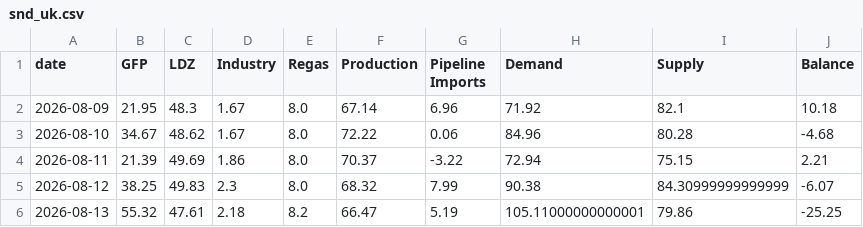
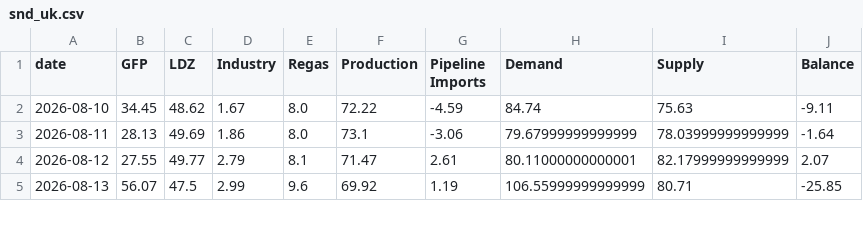
Before and after one commit to MuditaLi/gas_short_term_deploy, a CSV file: data/snd_uk.csv, drawn as a sheet; only a part is shown; the diff covers the shown part only.

```diff
--- a/data/snd_uk.csv
+++ b/data/snd_uk.csv
@@ -1,6 +1,5 @@
 date,GFP,LDZ,Industry,Regas,Production,Pipeline Imports,Demand,Supply,Balance
-2026-08-09,21.95,48.3,1.67,8.0,67.14,6.96,71.92,82.1,10.18
-2026-08-10,34.67,48.62,1.67,8.0,72.22,0.06,84.96,80.28,-4.68
-2026-08-11,21.39,49.69,1.86,8.0,70.37,-3.22,72.94,75.15,2.21
-2026-08-12,38.25,49.83,2.3,8.0,68.32,7.99,90.38,84.30999999999999,-6.07
-2026-08-13,55.32,47.61,2.18,8.2,66.47,5.19,105.11000000000001,79.86,-25.25
+2026-08-10,34.45,48.62,1.67,8.0,72.22,-4.59,84.74,75.63,-9.11
+2026-08-11,28.13,49.69,1.86,8.0,73.1,-3.06,79.67999999999999,78.03999999999999,-1.64
+2026-08-12,27.55,49.77,2.79,8.1,71.47,2.61,80.11000000000001,82.17999999999999,2.07
+2026-08-13,56.07,47.5,2.99,9.6,69.92,1.19,106.55999999999999,80.71,-25.85
```
Also changed, not shown: 1 added row and 45 edited cells elsewhere in this file, data/country_balance.csv, data/snd_de.csv, 3 other files.
